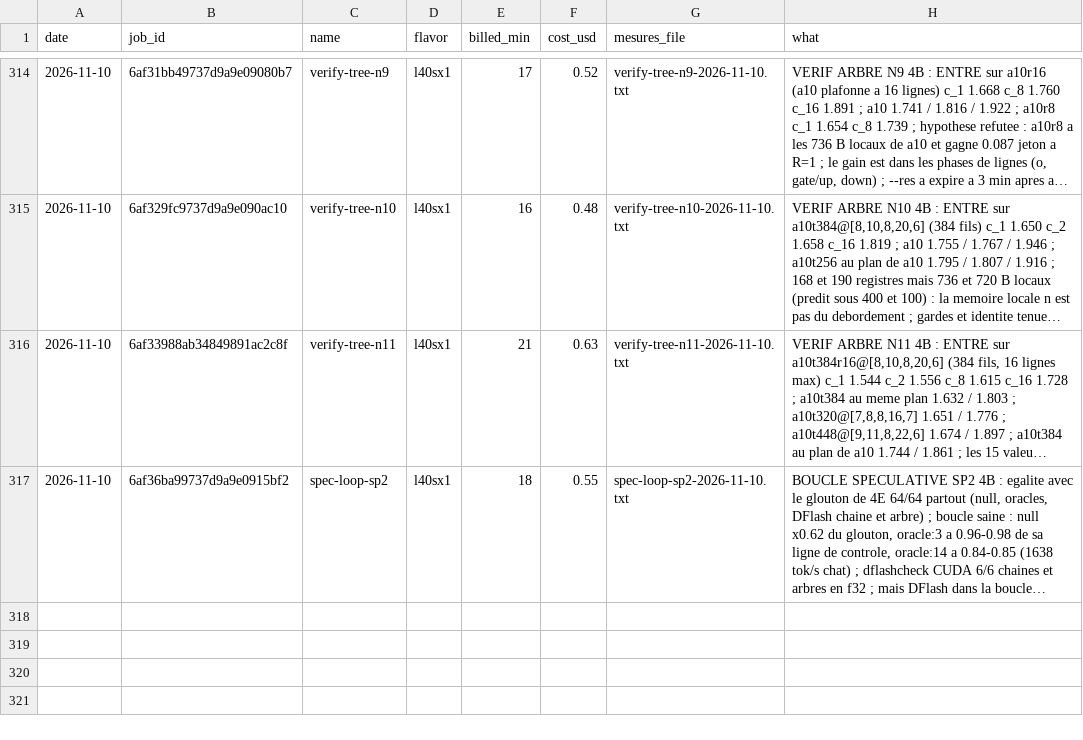
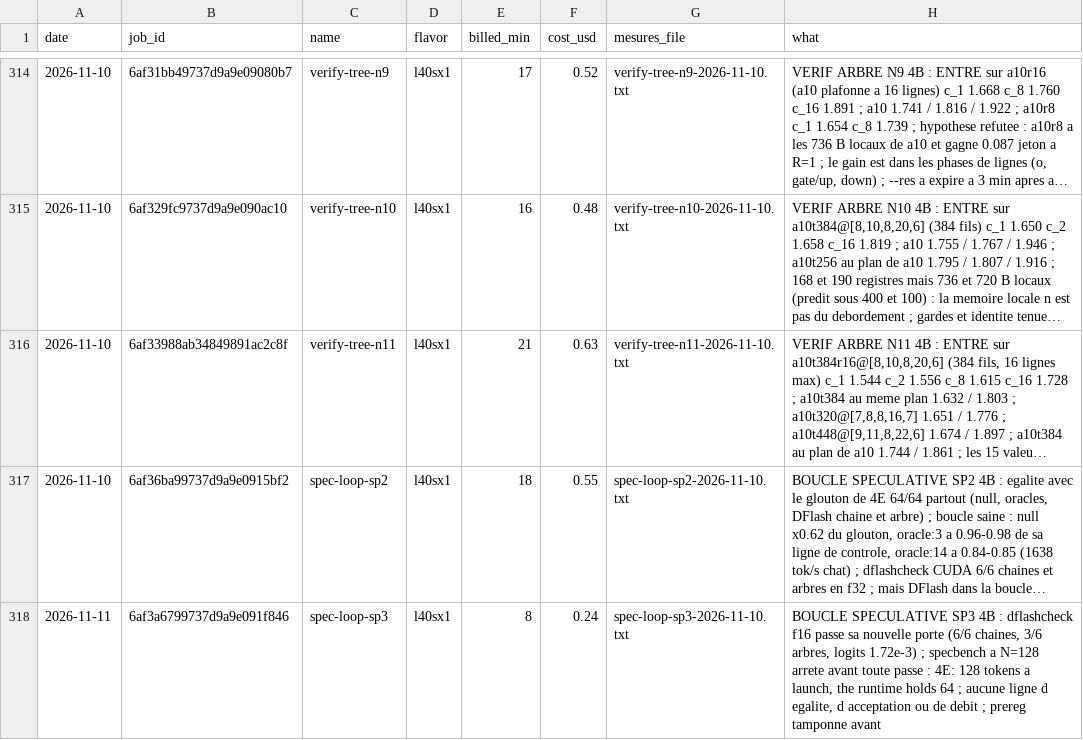
Before and after one commit to pjmalandrino/llvq, a CSV file: docs/data/jobs.csv, drawn as a sheet; only a part is shown, gaps mark what is left out; long unchanged cells end in …; the diff names each change by its address in the sheet, - before the commit and + after, or states it on an @@ line.

```diff
--- a/docs/data/jobs.csv
+++ b/docs/data/jobs.csv
+row 318: 2026-11-11 | 6af3a6799737d9a9e091f846 | spec-loop-sp3 | l40sx1 | 8 | 0.24 | spec-loop-sp3-2026-11-10.txt | BOUCLE SPECULATIVE SP3 4B : dflashcheck f16 passe sa nouvelle porte (6/6 chaines, 3/6 arbres, logits 1.72e-3) ; specbench a N=128 arrete avant toute passe : 4E: 128 tokens a launch, the runtime holds 64 ; aucune ligne d egalite, d acceptation ou de debit ; prereg tamponne avant
```
Also changed, not shown: 11 other files.
